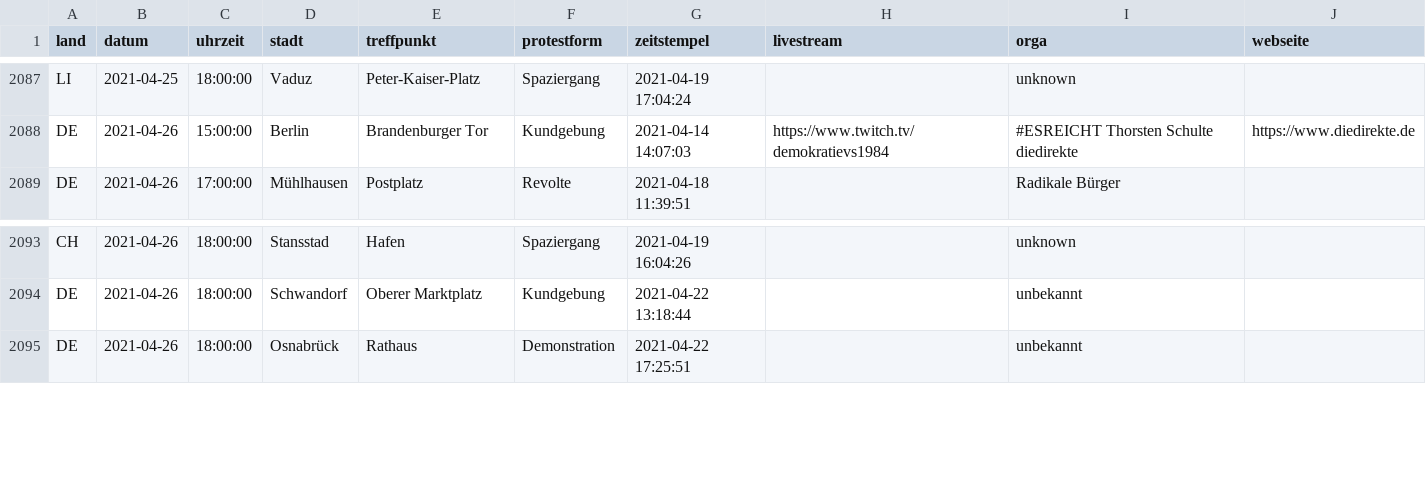
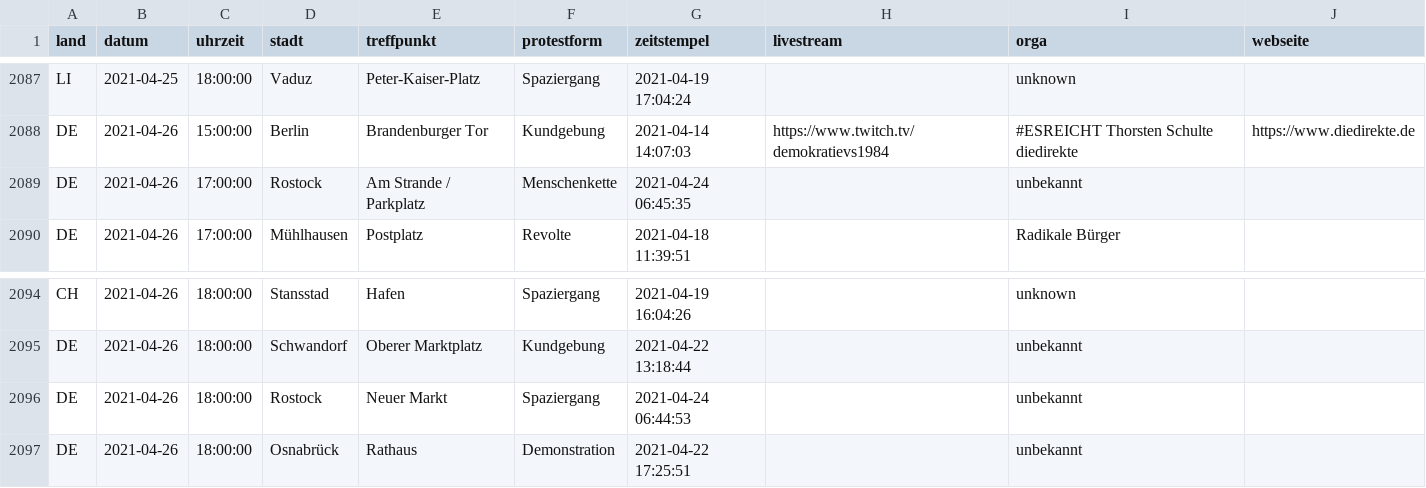
Before and after one commit to anonymous-tld/datenbank, a CSV file: datenbank.csv, drawn as a sheet; only a part is shown, gaps mark what is left out; the diff names each change by its address in the sheet, - before the commit and + after, or states it on an @@ line.

Commit message:
Update datenbank.csv from https://demo.terminkalender.top/datenbank.csv

```diff
--- a/datenbank.csv
+++ b/datenbank.csv
+row 2089: DE | 2021-04-26 | 17:00:00 | Rostock | Am Strande / Parkplatz | Menschenkette | 2021-04-24 06:45:35 |  | unbekannt
+row 2096: DE | 2021-04-26 | 18:00:00 | Rostock | Neuer Markt | Spaziergang | 2021-04-24 06:44:53 |  | unbekannt
```
